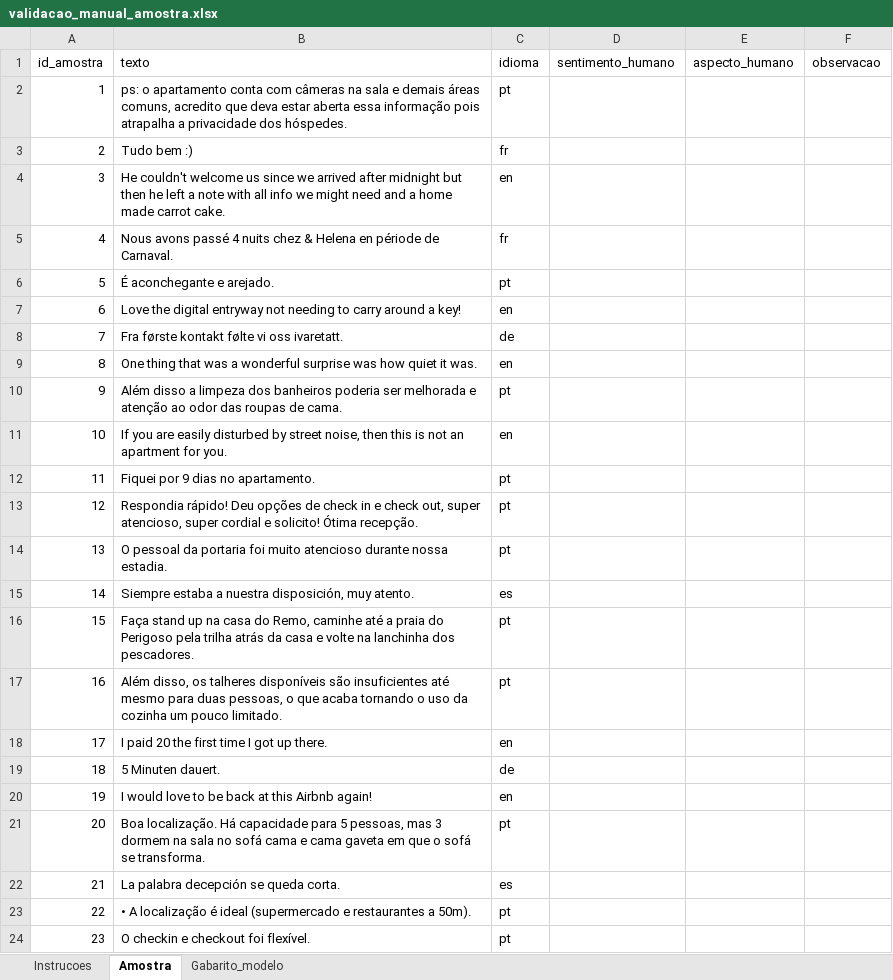
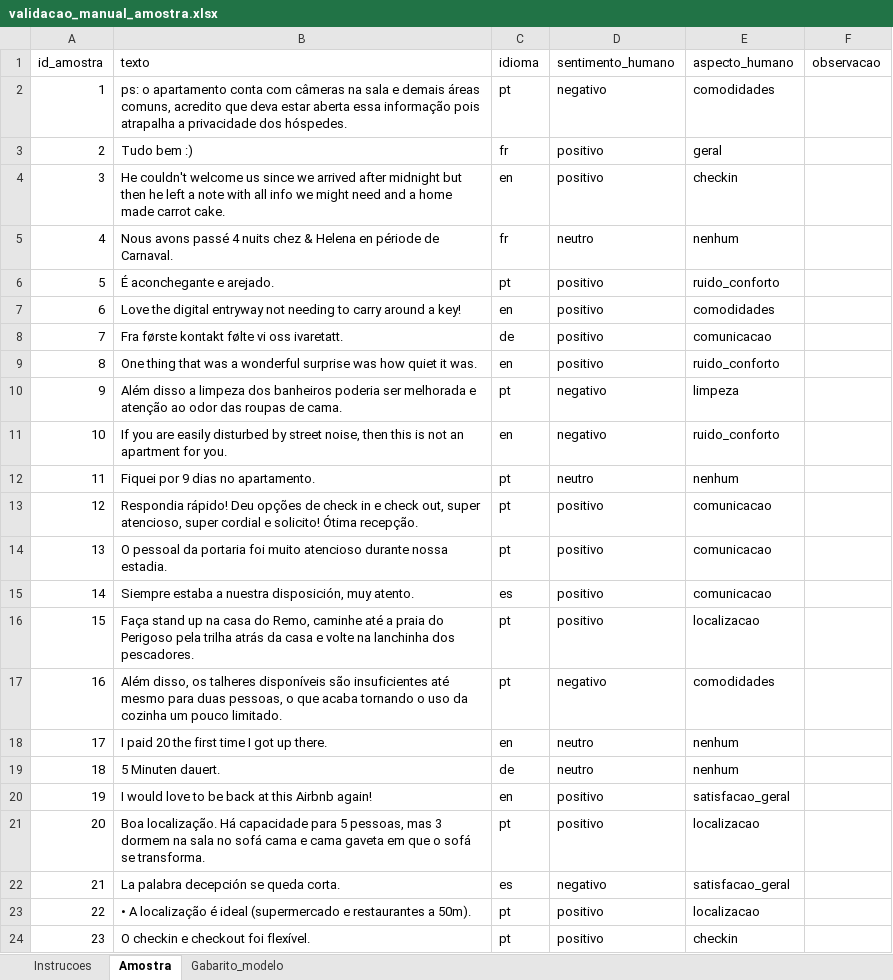
Before and after one commit to reirasdev/airbnb-reviews-topic-modelling-code, an Excel workbook: data/validacao_manual_amostra.xlsx, sheet Amostra, drawn as a sheet; only a part is shown; values as stored, in another font and other column widths than the file's, no borders; the diff covers the shown part only; the diff names each change by its address in the sheet, - before the commit and + after, or states it on an @@ line.

```diff
--- a/data/validacao_manual_amostra.xlsx (sheet Amostra)
+++ b/data/validacao_manual_amostra.xlsx (sheet Amostra)
-D2 (sentimento_humano): (empty)
+D2 (sentimento_humano): negativo
-E2 (aspecto_humano): (empty)
+E2 (aspecto_humano): comodidades
-D3:D4 (sentimento_humano): (empty)
+D3:D4 (sentimento_humano): positivo
-E3 (aspecto_humano): (empty)
+E3 (aspecto_humano): geral
-E4 (aspecto_humano): (empty)
+E4 (aspecto_humano): checkin
-D5 (sentimento_humano): (empty)
+D5 (sentimento_humano): neutro
-E5 (aspecto_humano): (empty)
+E5 (aspecto_humano): nenhum
-D6:D9 (sentimento_humano): (empty)
+D6:D9 (sentimento_humano): positivo
-E6 (aspecto_humano): (empty)
+E6 (aspecto_humano): ruido_conforto
-E7 (aspecto_humano): (empty)
+E7 (aspecto_humano): comodidades
-E8 (aspecto_humano): (empty)
+E8 (aspecto_humano): comunicacao
-E9 (aspecto_humano): (empty)
+E9 (aspecto_humano): ruido_conforto
-D10:D11 (sentimento_humano): (empty)
+D10:D11 (sentimento_humano): negativo
-E10 (aspecto_humano): (empty)
+E10 (aspecto_humano): limpeza
-E11 (aspecto_humano): (empty)
+E11 (aspecto_humano): ruido_conforto
-D12 (sentimento_humano): (empty)
+D12 (sentimento_humano): neutro
-E12 (aspecto_humano): (empty)
+E12 (aspecto_humano): nenhum
-D13:D16 (sentimento_humano): (empty)
+D13:D16 (sentimento_humano): positivo
-E13:E15 (aspecto_humano): (empty)
+E13:E15 (aspecto_humano): comunicacao
-E16 (aspecto_humano): (empty)
+E16 (aspecto_humano): localizacao
-D17 (sentimento_humano): (empty)
+D17 (sentimento_humano): negativo
-E17 (aspecto_humano): (empty)
+E17 (aspecto_humano): comodidades
-D18:D19 (sentimento_humano): (empty)
+D18:D19 (sentimento_humano): neutro
-E18:E19 (aspecto_humano): (empty)
+E18:E19 (aspecto_humano): nenhum
-D20:D21 (sentimento_humano): (empty)
+D20:D21 (sentimento_humano): positivo
-E20 (aspecto_humano): (empty)
+E20 (aspecto_humano): satisfacao_geral
-E21 (aspecto_humano): (empty)
+E21 (aspecto_humano): localizacao
-D22 (sentimento_humano): (empty)
+D22 (sentimento_humano): negativo
-E22 (aspecto_humano): (empty)
+E22 (aspecto_humano): satisfacao_geral
-D23:D24 (sentimento_humano): (empty)
+D23:D24 (sentimento_humano): positivo
-E23 (aspecto_humano): (empty)
+E23 (aspecto_humano): localizacao
-E24 (aspecto_humano): (empty)
+E24 (aspecto_humano): checkin
```
Also changed, not shown: 548 edited cells elsewhere in this sheet, 3 other files.
